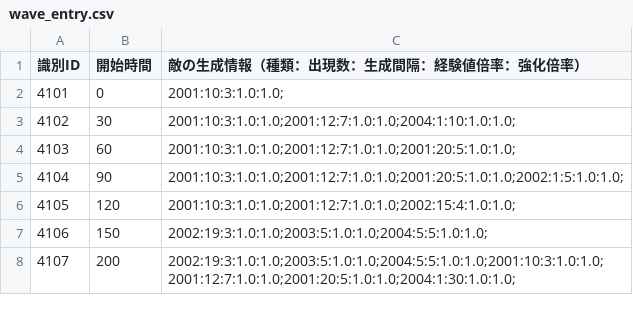
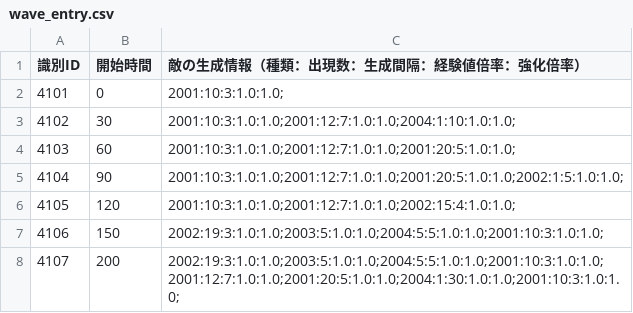
Before and after one commit to KDT-SHIKAHARA/VanMaker, a CSV file: project/data/csv/wave_entry.csv, drawn as a sheet.

```diff
--- a/project/data/csv/wave_entry.csv
+++ b/project/data/csv/wave_entry.csv
@@ -6,3 +6,3 @@
 4105,120,2001:10:3:1.0:1.0;2001:12:7:1.0:1.0;2002:15:4:1.0:1.0;
-4106,150,2002:19:3:1.0:1.0;2003:5:1.0:1.0;2004:5:5:1.0:1.0;
-4107,200,2002:19:3:1.0:1.0;2003:5:1.0:1.0;2004:5:5:1.0:1.0;2001:10:3:1.0:1.0;2001:12:7:1.0:1.0;2001:20:5:1.0:1.0;2004:1:30:1.0:1.0;
+4106,150,2002:19:3:1.0:1.0;2003:5:1.0:1.0;2004:5:5:1.0:1.0;2001:10:3:1.0:1.0;
+4107,200,2002:19:3:1.0:1.0;2003:5:1.0:1.0;2004:5:5:1.0:1.0;2001:10:3:1.0:1.0;2001:12:7:1.0:1.0;2001:20:5:1.0:1.0;2004:1:30:1.0:1.0;2001:10:3:1.0:1.0;
```
Also changed, not shown: project/data/csv/enemy.csv, project/data/csv/weapon/level/weapon_level_data.csv, 9 other files.
